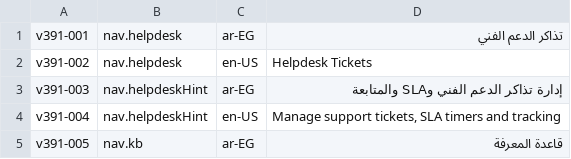
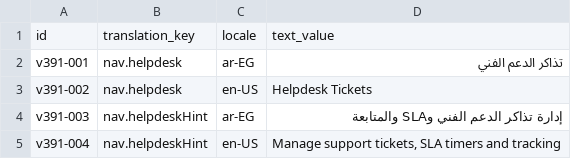
Before and after one commit to Mohamed-Hammada/bortqala, a CSV file: be/src/main/resources/db/changelog/data/insert/files/20260827_v391_helpdesk_kb_translations.csv, drawn as a sheet; only a part is shown; the shorter side is filled out with more unchanged rows.

```diff
--- a/be/src/main/resources/db/changelog/data/insert/files/20260827_v391_helpdesk_kb_translations.csv
+++ b/be/src/main/resources/db/changelog/data/insert/files/20260827_v391_helpdesk_kb_translations.csv
@@ -1 +1,2 @@
+id;translation_key;locale;text_value
 v391-001;nav.helpdesk;ar-EG;تذاكر الدعم الفني
```
Also changed, not shown: be/src/main/resources/db/changelog/data/insert/files/20260827_v392_kb_translations.csv, be/src/main/resources/db/changelog/data/insert/files/20260827_v393_marketing_translations.csv, 14 other files.
